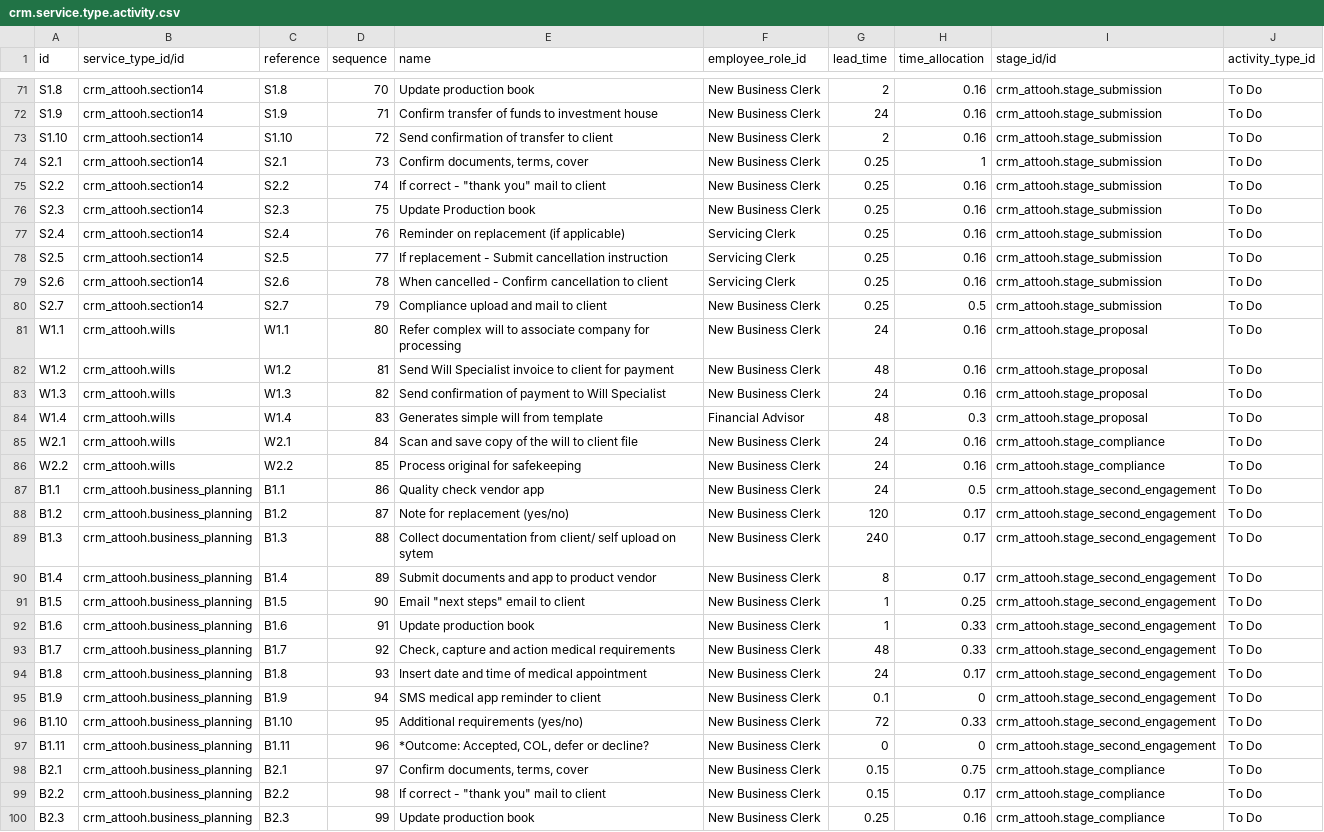
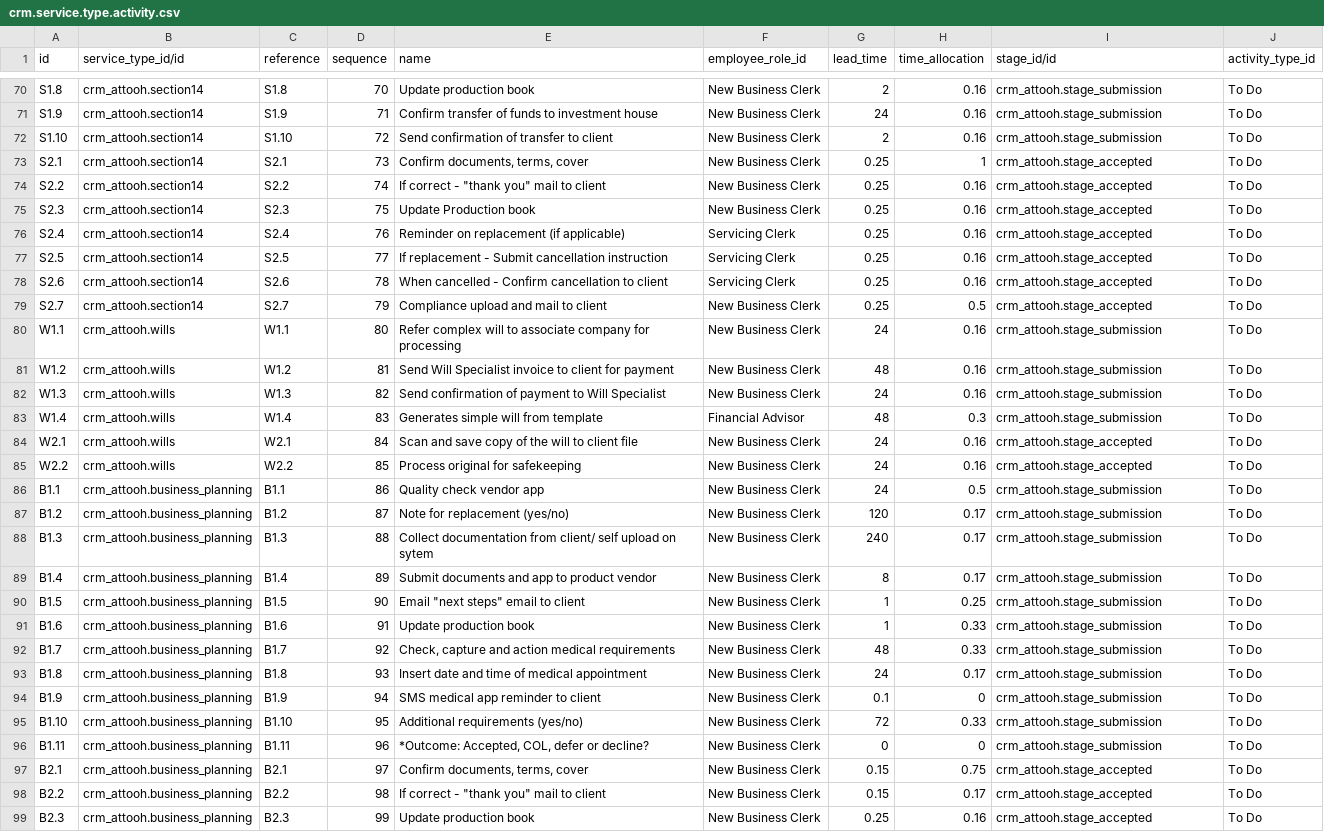
Before and after one commit to ivyweb-pty-ltd/test12, a CSV file: crm_attooh/data/crm.service.type.activity.csv, drawn as a sheet; only a part is shown, gaps mark what is left out; addresses are those after the commit; the diff covers the shown part only; the diff names each change by its address in the sheet, - before the commit and + after, or states it on an @@ line.

Commit message:
Update workflow to new workflow as provided by Attooh

```diff
--- a/crm_attooh/data/crm.service.type.activity.csv
+++ b/crm_attooh/data/crm.service.type.activity.csv
-I73:I79 (stage_id/id): crm_attooh.stage_submission
+I73:I79 (stage_id/id): crm_attooh.stage_accepted
-I80:I83 (stage_id/id): crm_attooh.stage_proposal
+I80:I83 (stage_id/id): crm_attooh.stage_submission
-I84:I85 (stage_id/id): crm_attooh.stage_compliance
+I84:I85 (stage_id/id): crm_attooh.stage_accepted
-I86:I96 (stage_id/id): crm_attooh.stage_second_engagement
+I86:I96 (stage_id/id): crm_attooh.stage_submission
-I97:I99 (stage_id/id): crm_attooh.stage_compliance
+I97:I99 (stage_id/id): crm_attooh.stage_accepted
```
Also changed, not shown: 1 added row, 2 removed rows and 45 edited cells elsewhere in this file, 2 other files.
